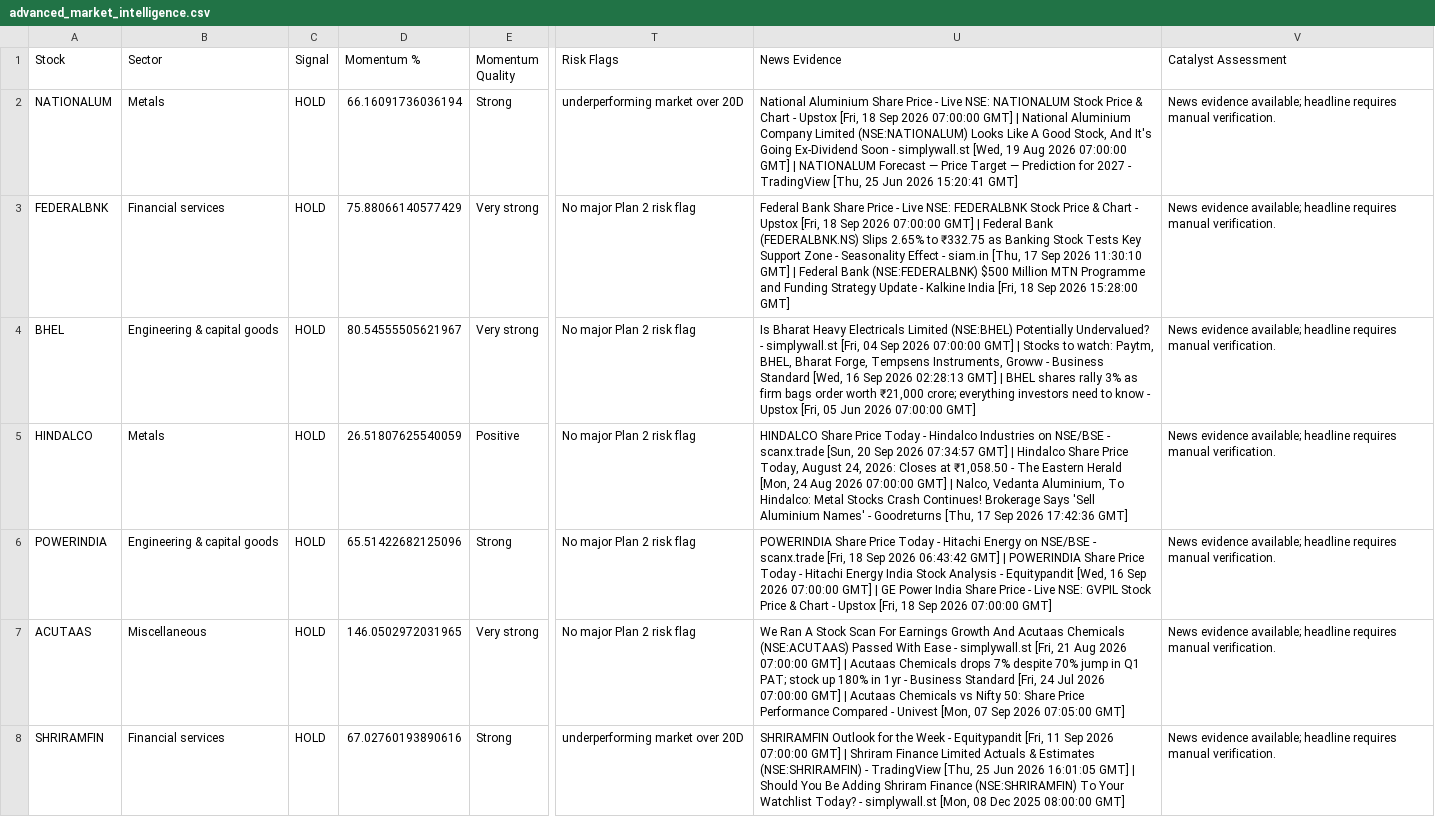
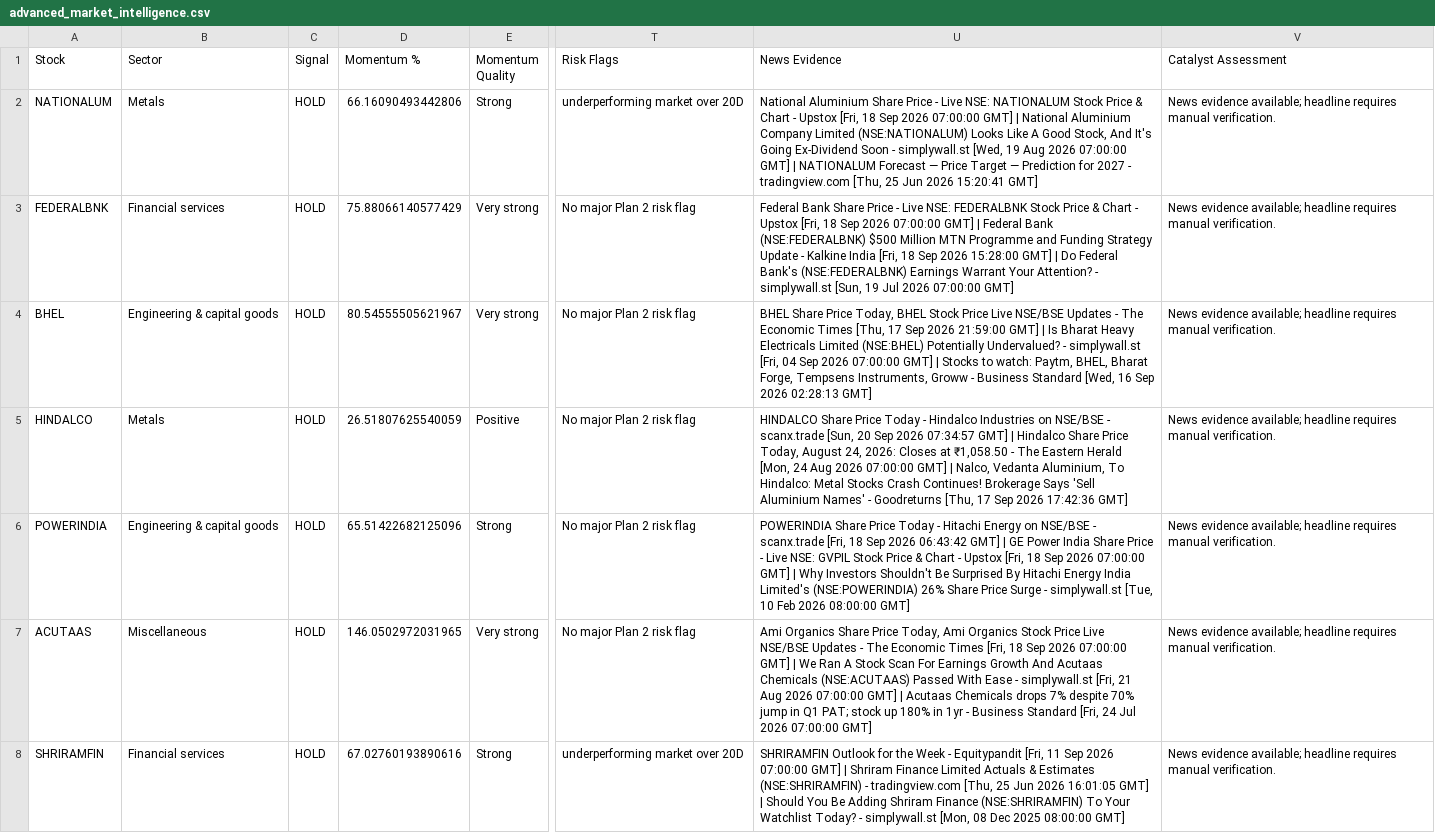
Before and after one commit to balasankar041-lang/moment, a CSV file: advanced_market_intelligence.csv, drawn as a sheet; only a part is shown, gaps mark what is left out; the diff covers the shown part only; the diff names each change by its address in the sheet, - before the commit and + after, or states it on an @@ line.

```diff
--- a/advanced_market_intelligence.csv
+++ b/advanced_market_intelligence.csv
-D2 (Momentum %): 66.16091736036194
+D2 (Momentum %): 66.16090493442806
-U2 (News Evidence): …2027 - TradingView [Thu, 25…
+U2 (News Evidence): …2027 - tradingview.com [Thu, 25…
-U3 (News Evidence): …Federal Bank (FEDERALBNK.NS) Slips 2.65% to ₹332.75 as Banking Stock Tests Key Support Zone - Seasonality Effect - siam.in [Thu, 17 Sep 2026 11:30:10 GMT] | Federal Bank (NSE:FEDERALBNK) $500 Million MTN Programme and Funding Strategy Update - Kalkine India [Fri, 18 Sep 2026 15:28:00 GMT]
+U3 (News Evidence): …Federal Bank (NSE:FEDERALBNK) $500 Million MTN Programme and Funding Strategy Update - Kalkine India [Fri, 18 Sep 2026 15:28:00 GMT] | Do Federal Bank's (NSE:FEDERALBNK) Earnings Warrant Your Attention? - simplywall.st [Sun, 19 Jul 2026 07:00:00 GMT]
-U4 (News Evidence): Is Bharat Heavy Electricals Limited (NSE:BHEL) Potentially Undervalued? - simplywall.st [Fri, 04 Sep 2026 07:00:00 GMT] | Stocks to watch: Paytm, BHEL, Bharat Forge, Tempsens Instruments, Groww - Business Standard [Wed, 16 Sep 2026 02:28:13 GMT] | BHEL shares rally 3% as firm bags order worth ₹21,000 crore; everything investors need to know - Upstox [Fri, 05 Jun 2026 07:00:00 GMT]
+U4 (News Evidence): BHEL Share Price Today, BHEL Stock Price Live NSE/BSE Updates - The Economic Times [Thu, 17 Sep 2026 21:59:00 GMT] | Is Bharat Heavy Electricals Limited (NSE:BHEL) Potentially Undervalued? - simplywall.st [Fri, 04 Sep 2026 07:00:00 GMT] | Stocks to watch: Paytm, BHEL, Bharat Forge, Tempsens Instruments, Groww - Business Standard [Wed, 16 Sep 2026 02:28:13 GMT]
-U6 (News Evidence): …GMT] | POWERINDIA Share Price Today - Hitachi Energy India Stock Analysis - Equitypandit [Wed, 16 Sep 2026 07:00:00 GMT] | GE Power India Share Price - Live NSE: GVPIL Stock Price & Chart - Upstox [Fri, 18 Sep 2026 07:00:00 GMT]
+U6 (News Evidence): …GMT] | GE Power India Share Price - Live NSE: GVPIL Stock Price & Chart - Upstox [Fri, 18 Sep 2026 07:00:00 GMT] | Why Investors Shouldn't Be Surprised By Hitachi Energy India Limited's (NSE:POWERINDIA) 26% Share Price Surge - simplywall.st [Tue, 10 Feb 2026 08:00:00 GMT]
-U7 (News Evidence): We Ran A Stock Scan For Earnings Growth And Acutaas Chemicals (NSE:ACUTAAS) Passed With Ease - simplywall.st [Fri, 21 Aug 2026 07:00:00 GMT] | Acutaas Chemicals drops 7% despite 70% jump in Q1 PAT; stock up 180% in 1yr - Business Standard [Fri, 24 Jul 2026 07:00:00 GMT] | Acutaas Chemicals vs Nifty 50: Share Price Performance Compared - Univest [Mon, 07 Sep 2026 07:05:00 GMT]
+U7 (News Evidence): Ami Organics Share Price Today, Ami Organics Stock Price Live NSE/BSE Updates - The Economic Times [Fri, 18 Sep 2026 07:00:00 GMT] | We Ran A Stock Scan For Earnings Growth And Acutaas Chemicals (NSE:ACUTAAS) Passed With Ease - simplywall.st [Fri, 21 Aug 2026 07:00:00 GMT] | Acutaas Chemicals drops 7% despite 70% jump in Q1 PAT; stock up 180% in 1yr - Business Standard [Fri, 24 Jul 2026 07:00:00 GMT]
-U8 (News Evidence): …(NSE:SHRIRAMFIN) - TradingView [Thu, 25…
+U8 (News Evidence): …(NSE:SHRIRAMFIN) - tradingview.com [Thu, 25…
```
Also changed, not shown: 42 edited cells elsewhere in this file, live_plan2_ranking.csv, live_plan2_top50.csv, 7 other files.
